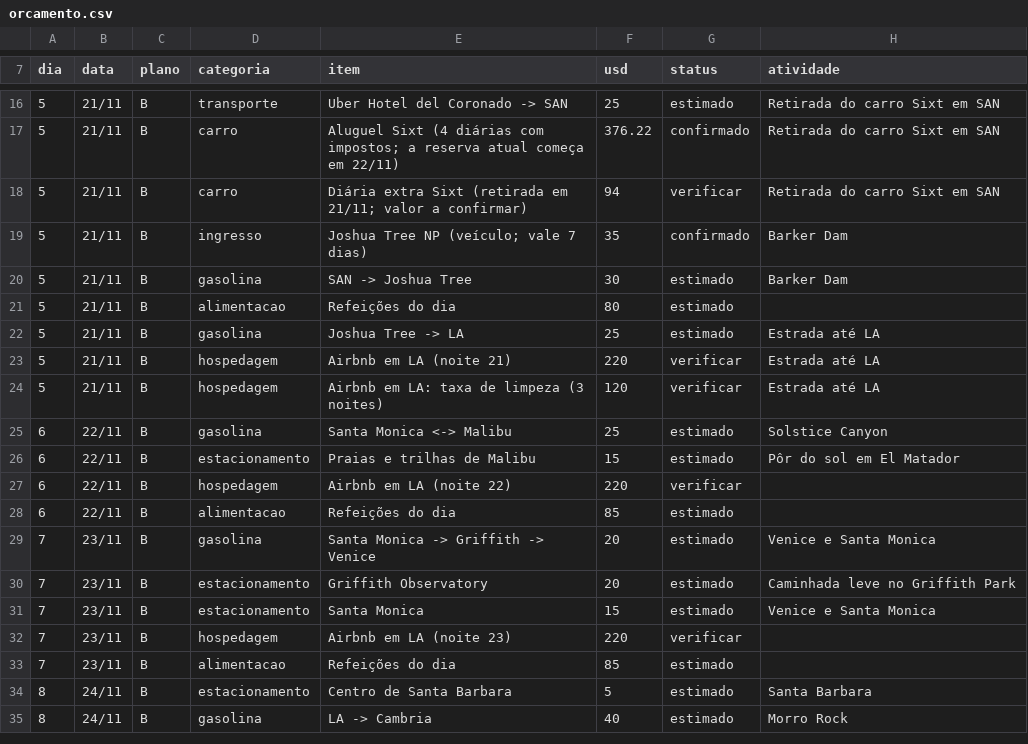
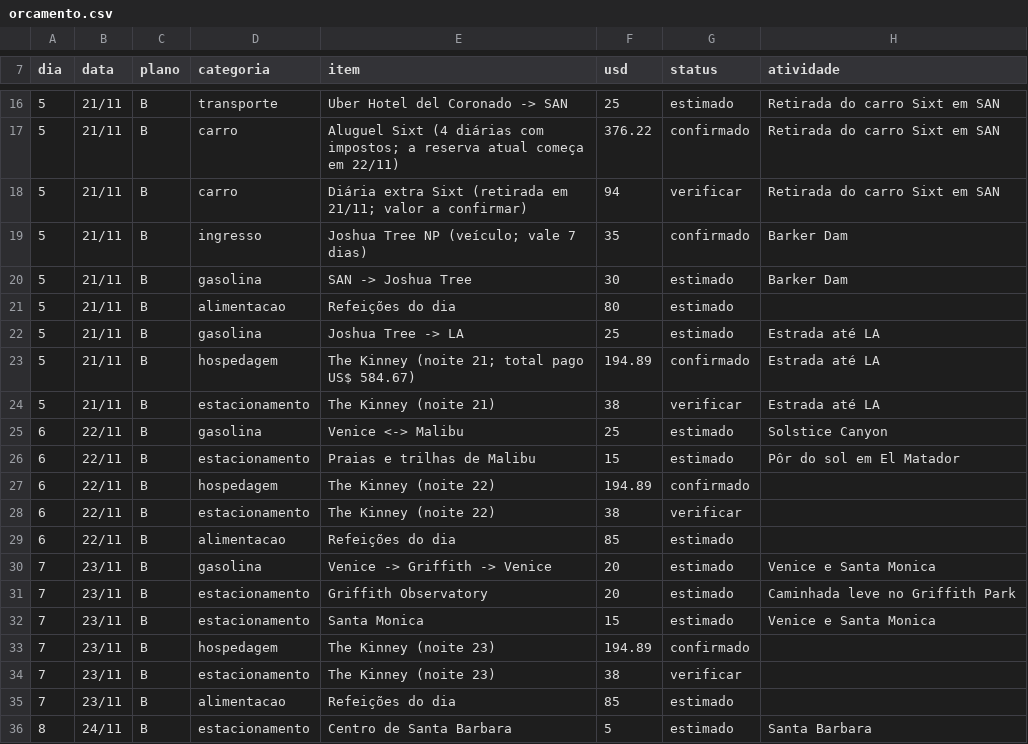
Before and after one commit to alissoncs/travel-plans-california-2026, a CSV file: orcamento.csv, drawn as a sheet; only a part is shown, gaps mark what is left out; the shorter side is filled out with more unchanged rows.

```diff
--- a/orcamento.csv
+++ b/orcamento.csv
@@ -22,12 +22,14 @@ dia,data,plano,categoria,item,usd,status,atividade
 5,21/11,B,gasolina,Joshua Tree -> LA,25,estimado,Estrada até LA
-5,21/11,B,hospedagem,Airbnb em LA (noite 21),220,verificar,Estrada até LA
-5,21/11,B,hospedagem,Airbnb em LA: taxa de limpeza (3 noites),120,verificar,Estrada até LA
-6,22/11,B,gasolina,Santa Monica <-> Malibu,25,estimado,Solstice Canyon
+5,21/11,B,hospedagem,The Kinney (noite 21; total pago US$ 584.67),194.89,confirmado,Estrada até LA
+5,21/11,B,estacionamento,The Kinney (noite 21),38,verificar,Estrada até LA
+6,22/11,B,gasolina,Venice <-> Malibu,25,estimado,Solstice Canyon
 6,22/11,B,estacionamento,Praias e trilhas de Malibu,15,estimado,Pôr do sol em El Matador
-6,22/11,B,hospedagem,Airbnb em LA (noite 22),220,verificar,
+6,22/11,B,hospedagem,The Kinney (noite 22),194.89,confirmado,
+6,22/11,B,estacionamento,The Kinney (noite 22),38,verificar,
 6,22/11,B,alimentacao,Refeições do dia,85,estimado,
-7,23/11,B,gasolina,Santa Monica -> Griffith -> Venice,20,estimado,Venice e Santa Monica
+7,23/11,B,gasolina,Venice -> Griffith -> Venice,20,estimado,Venice e Santa Monica
 7,23/11,B,estacionamento,Griffith Observatory,20,estimado,Caminhada leve no Griffith Park
 7,23/11,B,estacionamento,Santa Monica,15,estimado,Venice e Santa Monica
-7,23/11,B,hospedagem,Airbnb em LA (noite 23),220,verificar,
+7,23/11,B,hospedagem,The Kinney (noite 23),194.89,confirmado,
+7,23/11,B,estacionamento,The Kinney (noite 23),38,verificar,
 7,23/11,B,alimentacao,Refeições do dia,85,estimado,
```
Also changed, not shown: 5 other files.
